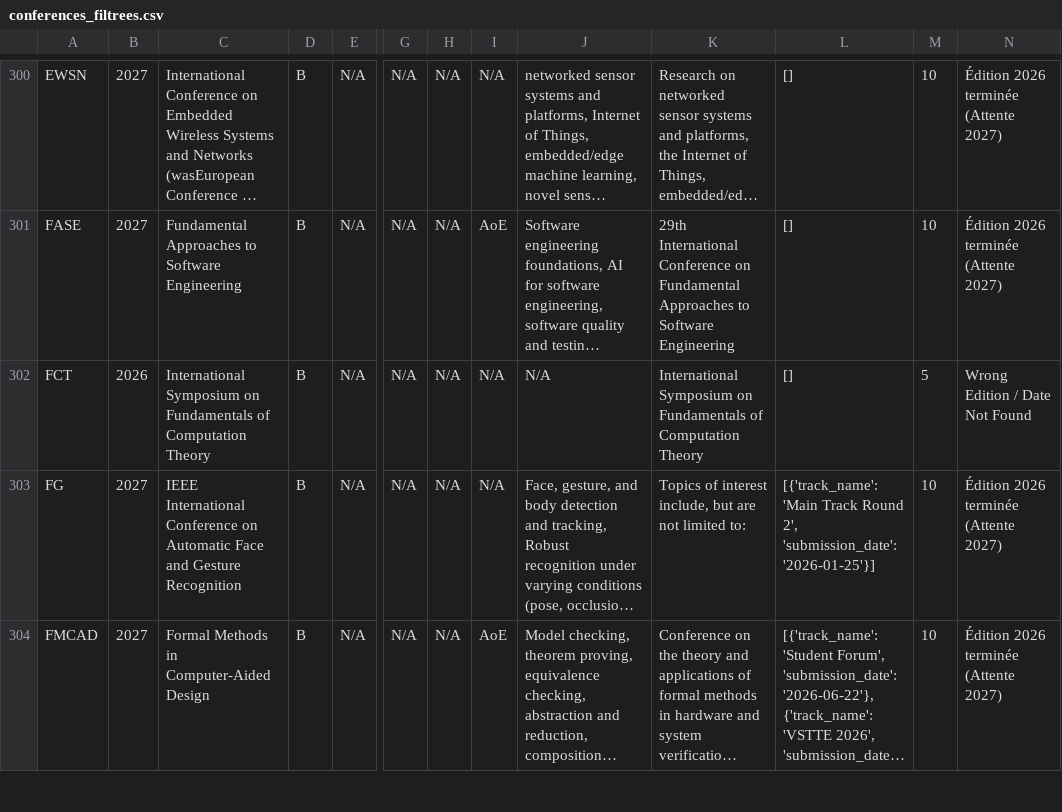
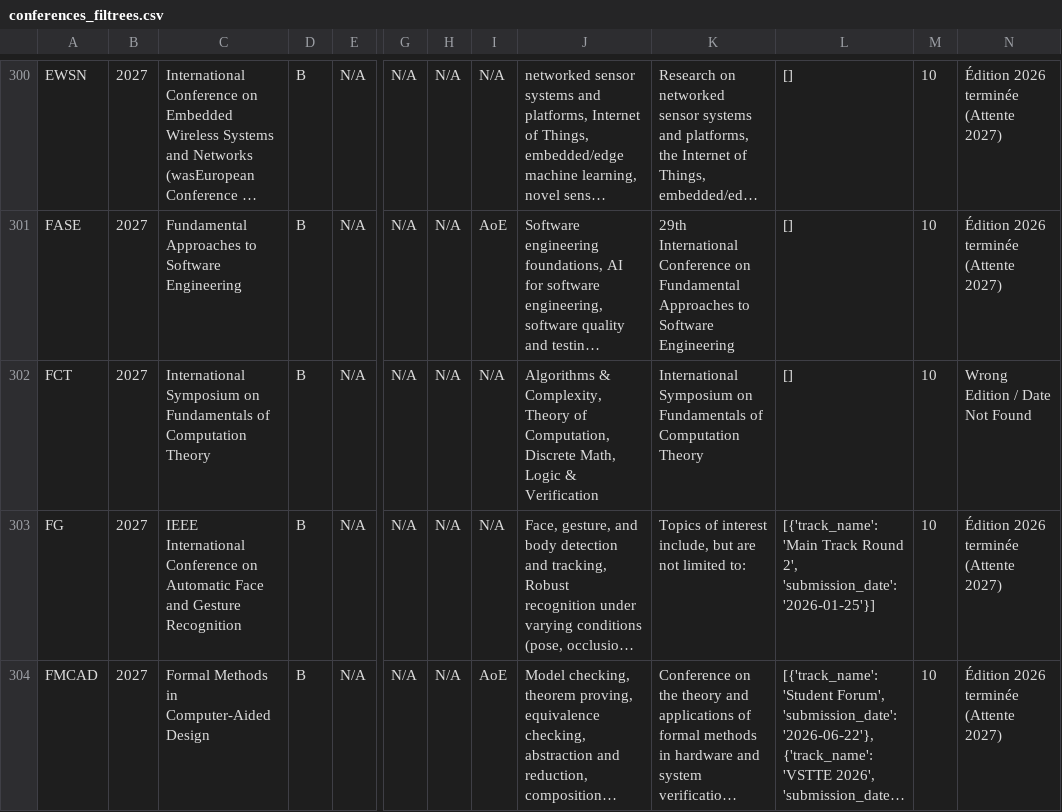
Before and after one commit to JohanPy/ICORESearch, a CSV file: conferences_filtrees.csv, drawn as a sheet; only a part is shown, gaps mark what is left out; long unchanged cells end in …; the diff covers the shown part only; the diff names each change by its address in the sheet, - before the commit and + after, or states it on an @@ line.

```diff
--- a/conferences_filtrees.csv
+++ b/conferences_filtrees.csv
-B302: 2026
+B302: 2027
-J302: N/A
+J302: Algorithms & Complexity, Theory of Computation, Discrete Math, Logic & Verification
-M302: 5
+M302: 10
```
Also changed, not shown: 25 edited cells elsewhere in this file, 1 other file.
